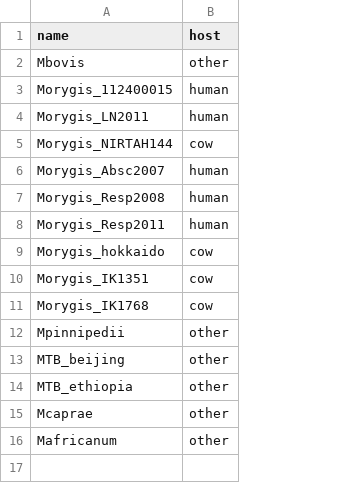
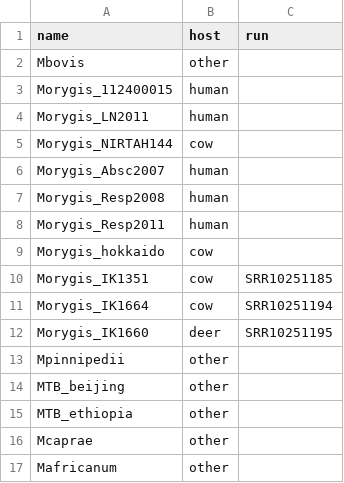
Before and after one commit to dmnfarrell/mtbdiff, a CSV file: orygis_project/orygis_samples.csv, drawn as a sheet; the diff names each change by its address in the sheet, - before the commit and + after, or states it on an @@ line.

```diff
--- a/orygis_project/orygis_samples.csv
+++ b/orygis_project/orygis_samples.csv
+column C (run), rows 10-11: SRR10251185 | SRR10251194
-A11 (name): Morygis_IK1768
+A11 (name): Morygis_IK1664
+row 12: Morygis_IK1660 | deer | SRR10251195
```
Also changed, not shown: orygis_project/ani_matrix.csv, 2 other files.
